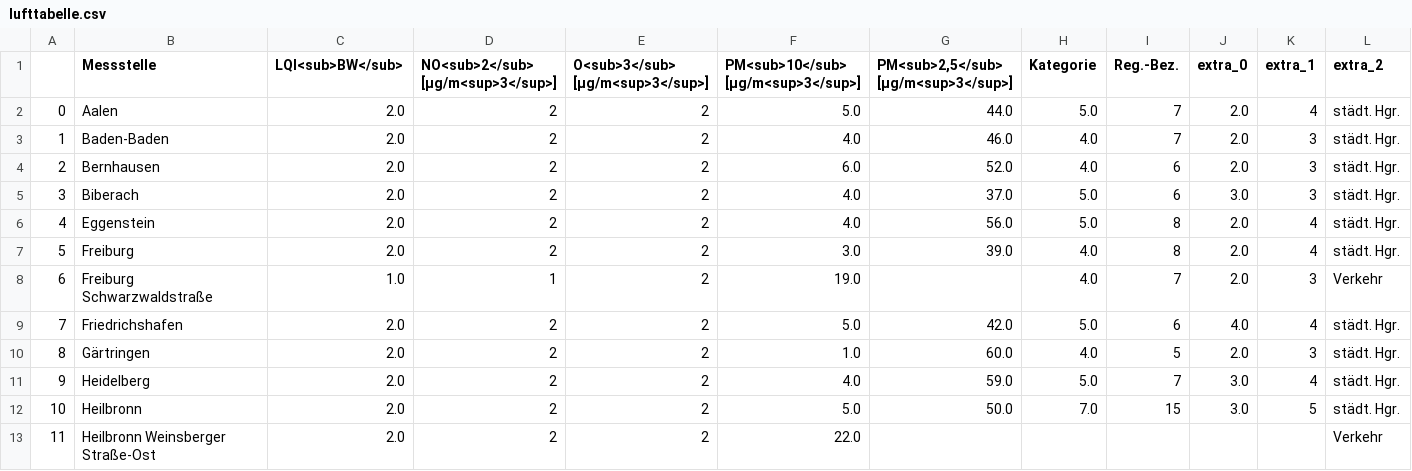
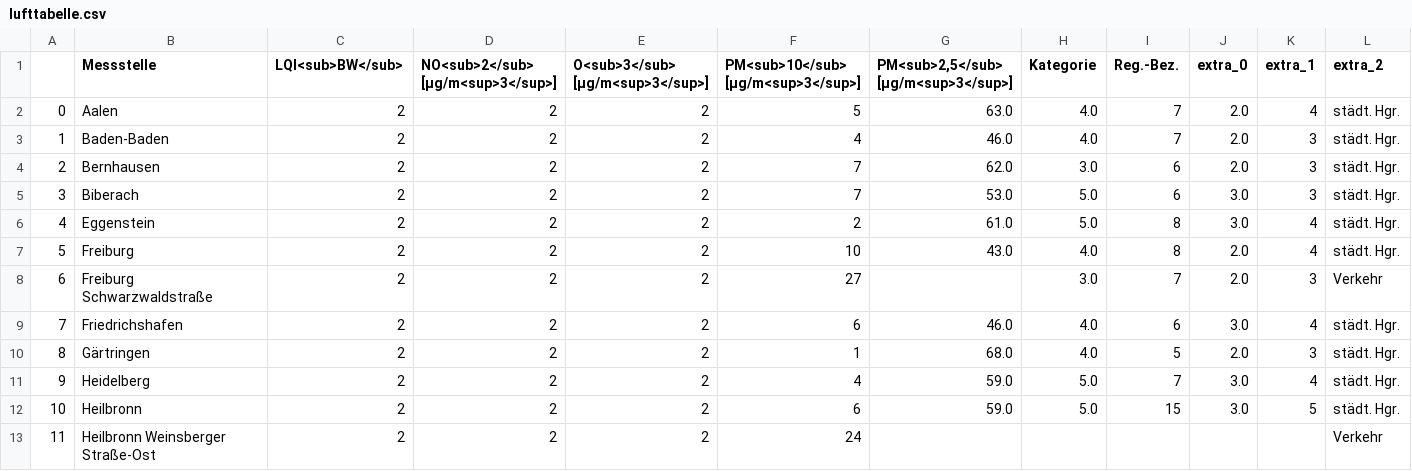
Before and after one commit to CHesseling/feinstaub_bw, a CSV file: lufttabelle.csv, drawn as a sheet; only a part is shown; the diff covers the shown part only; the diff names each change by its address in the sheet, - before the commit and + after, or states it on an @@ line.

```diff
--- a/lufttabelle.csv
+++ b/lufttabelle.csv
-C2:C7 (LQI<sub>BW</sub>): 2.0
+C2:C7 (LQI<sub>BW</sub>): 2
-F2: 5.0
+F2: 5
-G2: 44.0
+G2: 63.0
-H2 (Kategorie): 5.0
+H2 (Kategorie): 4.0
-F3: 4.0
+F3: 4
-F4: 6.0
+F4: 7
-G4: 52.0
+G4: 62.0
-H4 (Kategorie): 4.0
+H4 (Kategorie): 3.0
-F5: 4.0
+F5: 7
-G5: 37.0
+G5: 53.0
-F6: 4.0
+F6: 2
-G6: 56.0
+G6: 61.0
-J6 (extra_0): 2.0
+J6 (extra_0): 3.0
-F7: 3.0
+F7: 10
-G7: 39.0
+G7: 43.0
-C8 (LQI<sub>BW</sub>): 1.0
+C8 (LQI<sub>BW</sub>): 2
-D8: 1
+D8: 2
-F8: 19.0
+F8: 27
-H8 (Kategorie): 4.0
+H8 (Kategorie): 3.0
-C9:C13 (LQI<sub>BW</sub>): 2.0
+C9:C13 (LQI<sub>BW</sub>): 2
-F9: 5.0
+F9: 6
-G9: 42.0
+G9: 46.0
-H9 (Kategorie): 5.0
+H9 (Kategorie): 4.0
-J9 (extra_0): 4.0
+J9 (extra_0): 3.0
-F10: 1.0
+F10: 1
-G10: 60.0
+G10: 68.0
-F11: 4.0
+F11: 4
-F12: 5.0
+F12: 6
-G12: 50.0
+G12: 59.0
-H12 (Kategorie): 7.0
+H12 (Kategorie): 5.0
-F13: 22.0
+F13: 24
```
Also changed, not shown: 83 edited cells elsewhere in this file.
